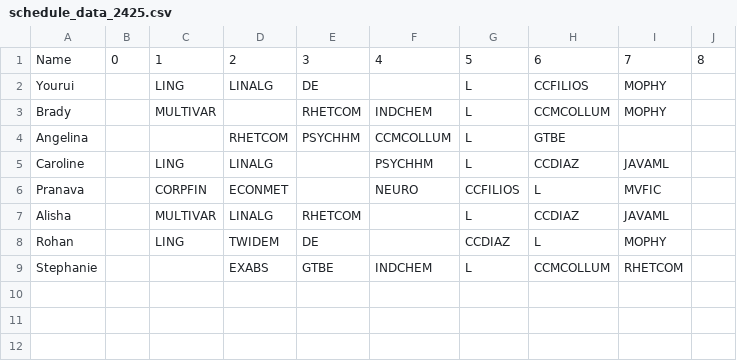
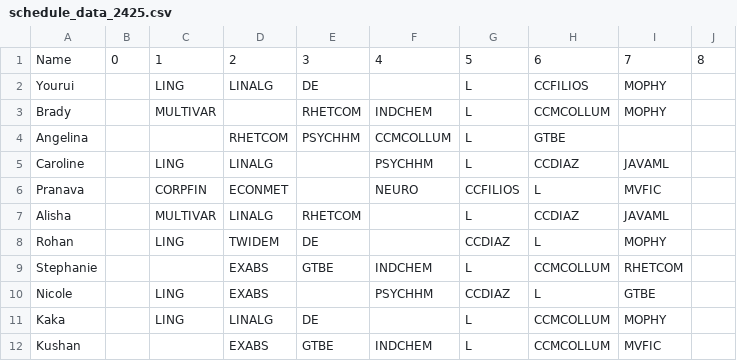
Before and after one commit to iuruoy-shao/schedule-similarity, a CSV file: schedule_data_2425.csv, drawn as a sheet; the diff names each change by its address in the sheet, - before the commit and + after, or states it on an @@ line.

Commit message:
added schedules

```diff
--- a/schedule_data_2425.csv
+++ b/schedule_data_2425.csv
+row 10: Nicole |  | LING | EXABS |  | PSYCHHM | CCDIAZ | L | GTBE
+row 11: Kaka |  | LING | LINALG | DE |  | L | CCMCOLLUM | MOPHY
+row 12: Kushan |  |  | EXABS | GTBE | INDCHEM | L | CCMCOLLUM | MVFIC
```
